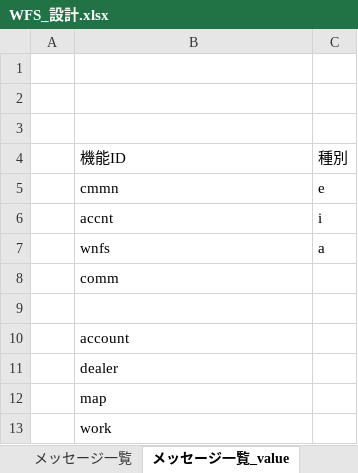
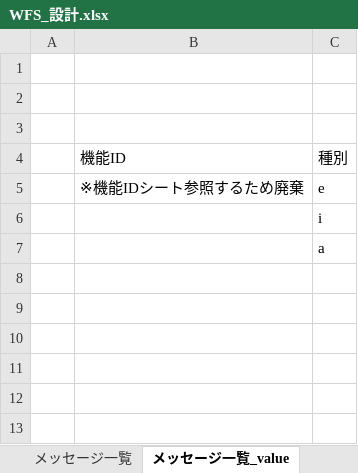
Before and after one commit to gitRock2016/WFS_Design, an Excel workbook: 01.設計/WFS_設計.xlsx, sheet メッセージ一覧_value, drawn as a sheet; values as stored, in another font and other column widths than the file's, no borders; removed rows and columns are numbered as before the commit, all else as after; the diff names each change by its address in the sheet, - before the commit and + after, or states it on an @@ line.

```diff
--- a/01.設計/WFS_設計.xlsx (sheet メッセージ一覧_value)
+++ b/01.設計/WFS_設計.xlsx (sheet メッセージ一覧_value)
-B5: cmmn
+B5: ※機能IDシート参照するため廃棄
-B6: accnt
+B6: (empty)
-row 7:  | wnfs | a
-row 8:  | comm
-C7: (empty)
+C7: a
-row 10:  | account
-row 11:  | dealer
-row 12:  | map
-row 13:  | work
```
Also changed, not shown: sheet メッセージ一覧, sheet 機能ID, hidden cells, charts or pictures.
